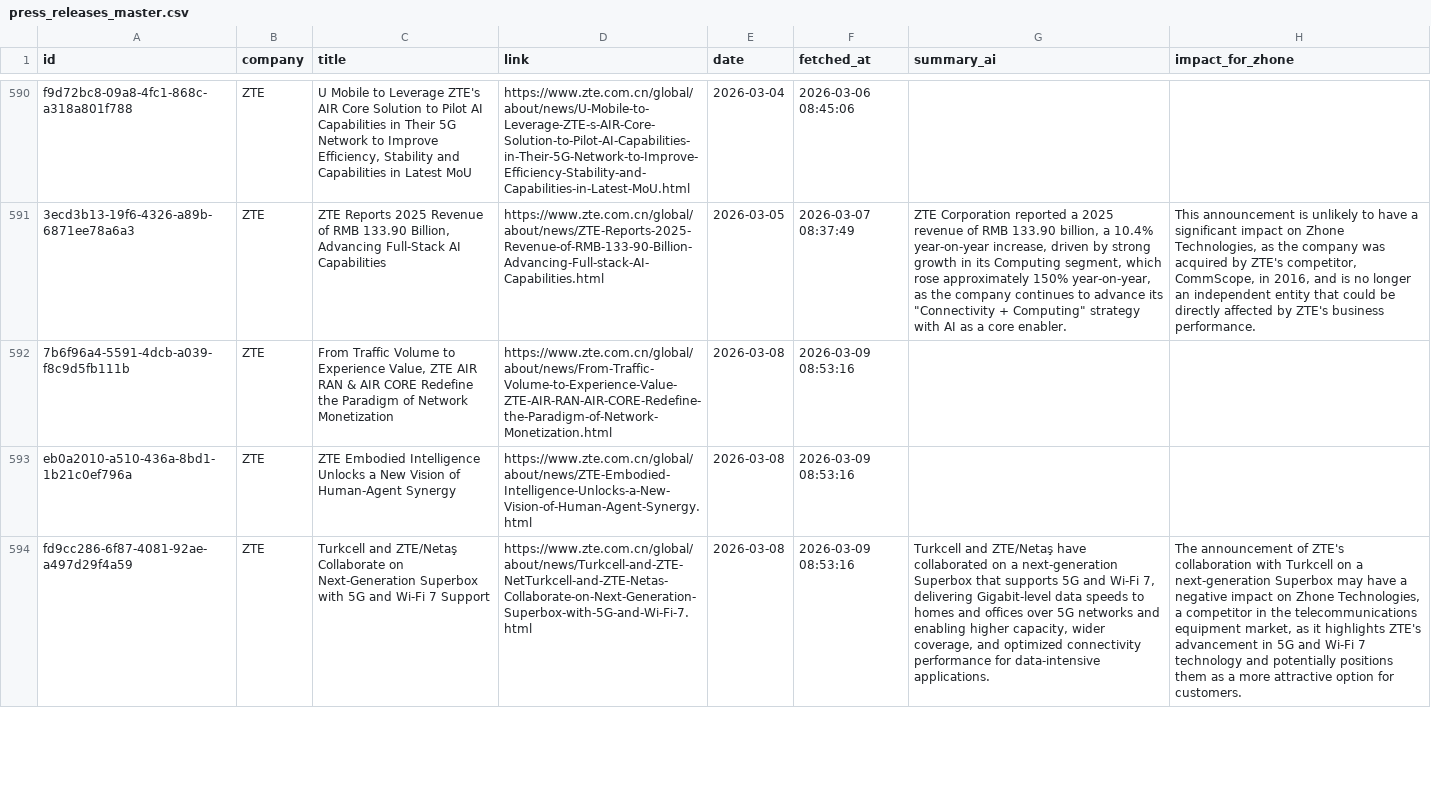
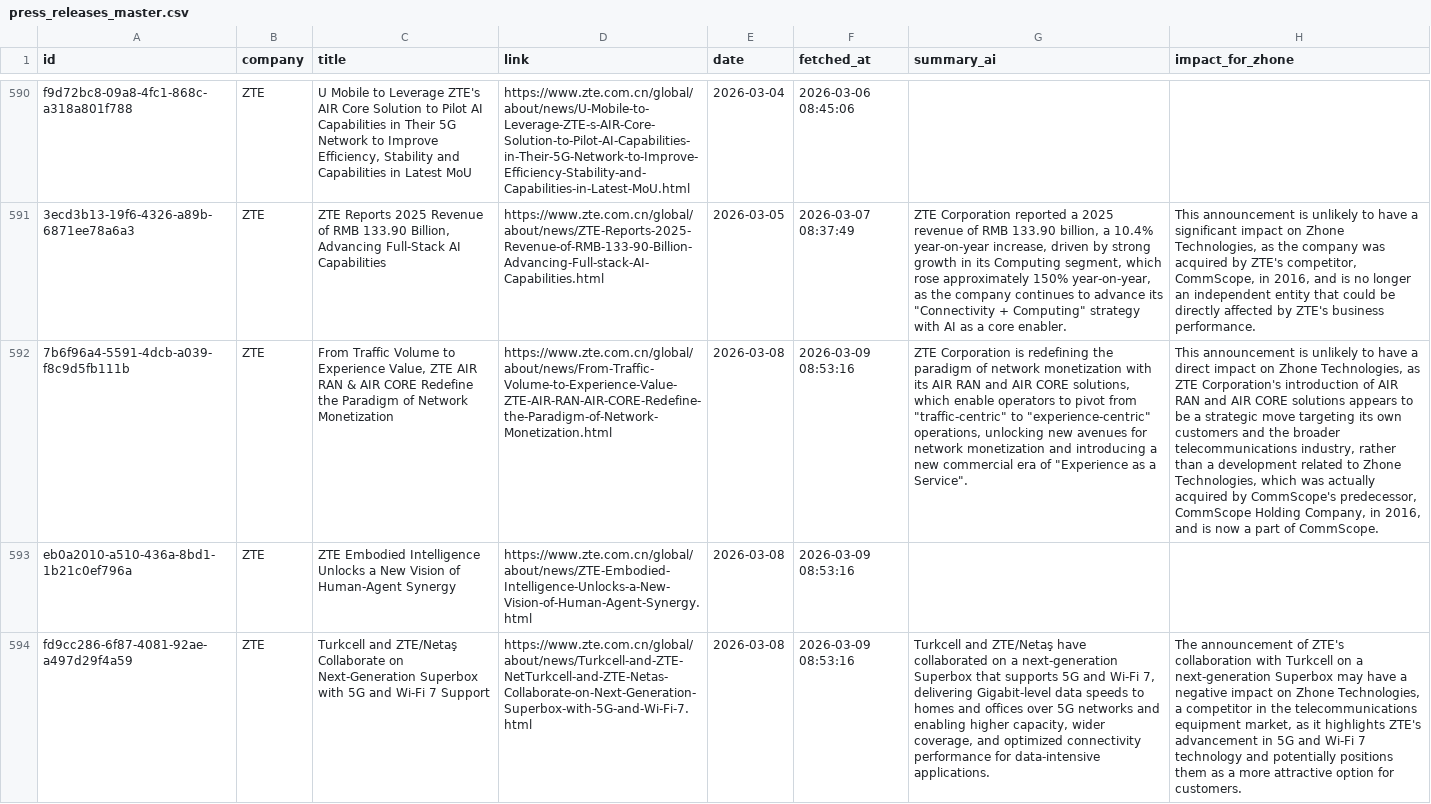
Before and after one commit to flabelle999/presswatch-app, a CSV file: press_releases_master.csv, drawn as a sheet; only a part is shown, gaps mark what is left out; the diff covers the shown part only; the diff names each change by its address in the sheet, - before the commit and + after, or states it on an @@ line.

```diff
--- a/press_releases_master.csv
+++ b/press_releases_master.csv
-G592 (summary_ai): (empty)
+G592 (summary_ai): ZTE Corporation is redefining the paradigm of network monetization with its AIR RAN and AIR CORE solutions, which enable operators to pivot from "traffic-centric" to "experience-centric" operations, unlocking new avenues for network monetization and introducing a new commercial era of "Experience as a Service".
-H592 (impact_for_zhone): (empty)
+H592 (impact_for_zhone): This announcement is unlikely to have a direct impact on Zhone Technologies, as ZTE Corporation's introduction of AIR RAN and AIR CORE solutions appears to be a strategic move targeting its own customers and the broader telecommunications industry, rather than a development related to Zhone Technologies, which was actually acquired by CommScope's predecessor, CommScope Holding Company, in 2016, and is now a part of CommScope.
```
Also changed, not shown: 1 added row elsewhere in this file.
